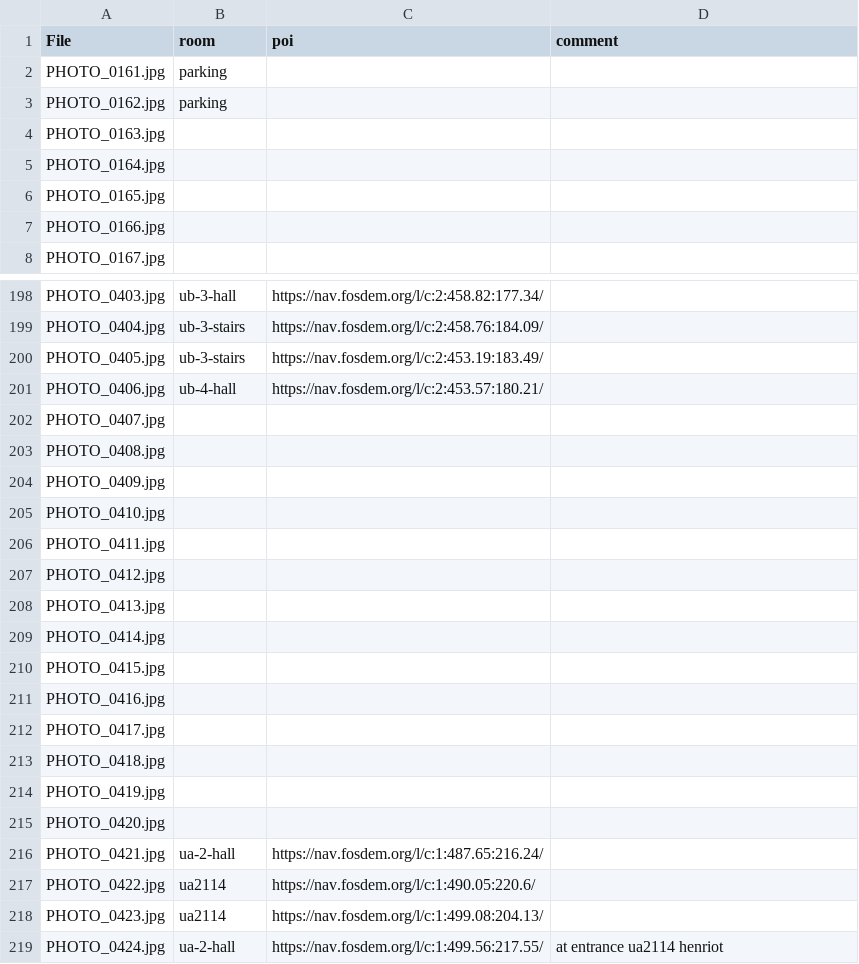
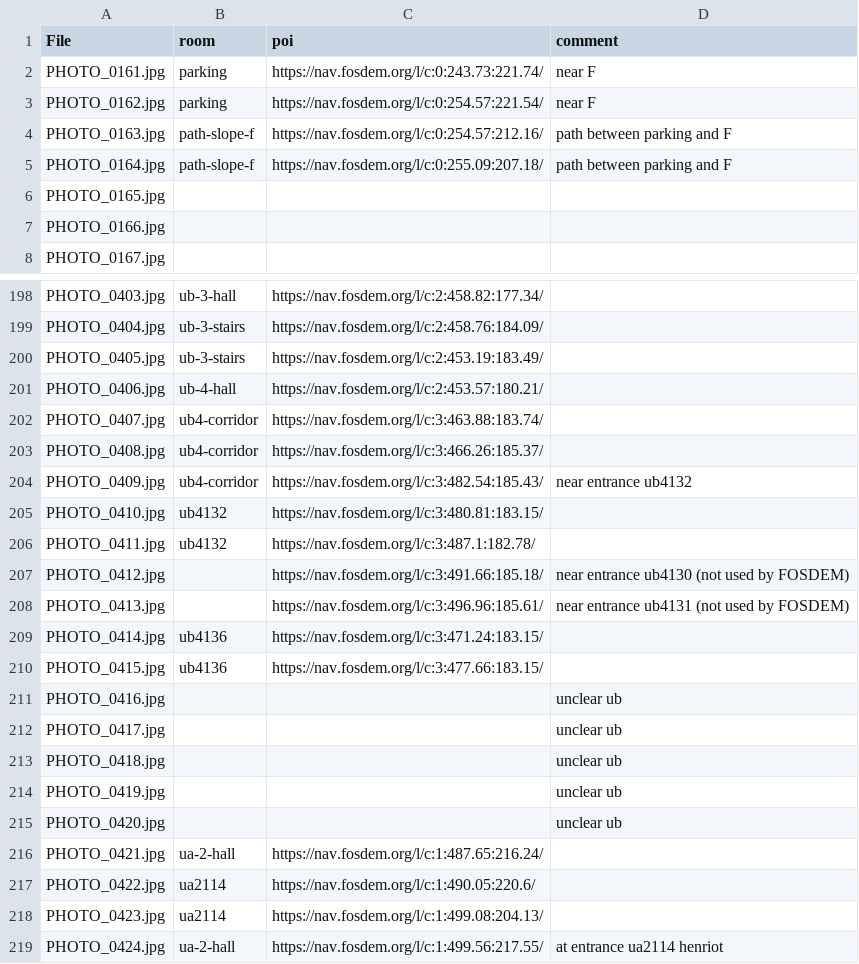
Before and after one commit to johanvdw/fosdem-360, a CSV file: data/files.csv, drawn as a sheet; only a part is shown, gaps mark what is left out.

Commit message:
Update files.csv

```diff
--- a/data/files.csv
+++ b/data/files.csv
@@ -1,6 +1,6 @@
 File, room, poi, comment
-PHOTO_0161.jpg,parking,,
-PHOTO_0162.jpg,parking,,
-PHOTO_0163.jpg,,,
-PHOTO_0164.jpg,,,
+PHOTO_0161.jpg,parking,https://nav.fosdem.org/l/c:0:243.73:221.74/,near F
+PHOTO_0162.jpg,parking,https://nav.fosdem.org/l/c:0:254.57:221.54/,near F
+PHOTO_0163.jpg,path-slope-f,https://nav.fosdem.org/l/c:0:254.57:212.16/,path between parking and F
+PHOTO_0164.jpg,path-slope-f,https://nav.fosdem.org/l/c:0:255.09:207.18/,path between parking and F
 PHOTO_0165.jpg,,,
@@ -201,16 +201,16 @@ PHOTO_0405.jpg,ub-3-stairs,https://nav.fosdem.org/l/c:2:453.19:183.49/,
 PHOTO_0406.jpg,ub-4-hall,https://nav.fosdem.org/l/c:2:453.57:180.21/,
-PHOTO_0407.jpg,,,
-PHOTO_0408.jpg,,,
-PHOTO_0409.jpg,,,
-PHOTO_0410.jpg,,,
-PHOTO_0411.jpg,,,
-PHOTO_0412.jpg,,,
-PHOTO_0413.jpg,,,
-PHOTO_0414.jpg,,,
-PHOTO_0415.jpg,,,
-PHOTO_0416.jpg,,,
-PHOTO_0417.jpg,,,
-PHOTO_0418.jpg,,,
-PHOTO_0419.jpg,,,
-PHOTO_0420.jpg,,,
+PHOTO_0407.jpg,ub4-corridor,https://nav.fosdem.org/l/c:3:463.88:183.74/,
+PHOTO_0408.jpg,ub4-corridor,https://nav.fosdem.org/l/c:3:466.26:185.37/,
+PHOTO_0409.jpg,ub4-corridor,https://nav.fosdem.org/l/c:3:482.54:185.43/, near entrance ub4132
+PHOTO_0410.jpg,ub4132,https://nav.fosdem.org/l/c:3:480.81:183.15/,
+PHOTO_0411.jpg,ub4132,https://nav.fosdem.org/l/c:3:487.1:182.78/,
+PHOTO_0412.jpg,,https://nav.fosdem.org/l/c:3:491.66:185.18/,near entrance ub4130 (not used by FOSDEM)
+PHOTO_0413.jpg,,https://nav.fosdem.org/l/c:3:496.96:185.61/,near entrance ub4131 (not used by FOSDEM)
+PHOTO_0414.jpg,ub4136,https://nav.fosdem.org/l/c:3:471.24:183.15/,
+PHOTO_0415.jpg,ub4136,https://nav.fosdem.org/l/c:3:477.66:183.15/,
+PHOTO_0416.jpg,,,unclear ub
+PHOTO_0417.jpg,,,unclear ub
+PHOTO_0418.jpg,,,unclear ub
+PHOTO_0419.jpg,,,unclear ub
+PHOTO_0420.jpg,,,unclear ub
 PHOTO_0421.jpg,ua-2-hall,https://nav.fosdem.org/l/c:1:487.65:216.24/,
```
